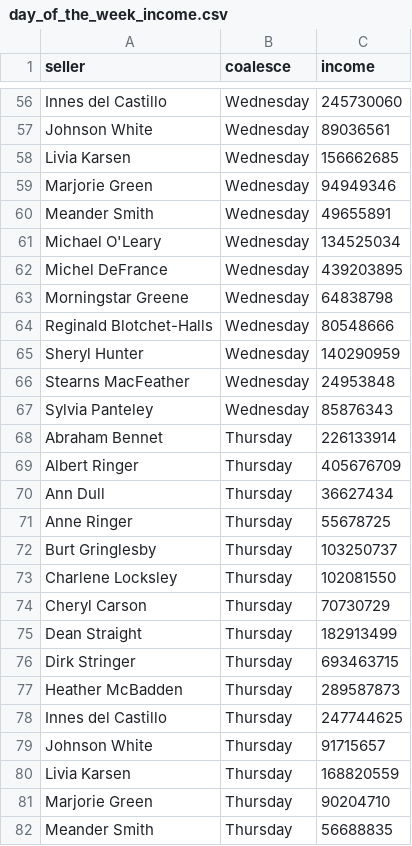
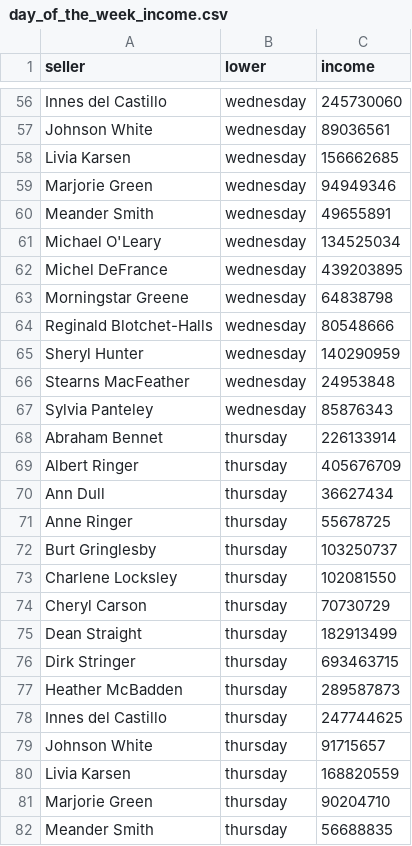
Before and after one commit to nail685/data-analytics-project-92, a CSV file: day_of_the_week_income.csv, drawn as a sheet; only a part is shown, gaps mark what is left out; the diff covers the shown part only; the diff names each change by its address in the sheet, - before the commit and + after, or states it on an @@ line.

```diff
--- a/day_of_the_week_income.csv
+++ b/day_of_the_week_income.csv
-B1: coalesce
+B1: lower
-B56:B67 (lower): Wednesday
+B56:B67 (lower): wednesday
-B68:B82 (lower): Thursday
+B68:B82 (lower): thursday
```
Also changed, not shown: 128 edited cells elsewhere in this file, lowest_average_income.csv, top_10_total_income.csv.
